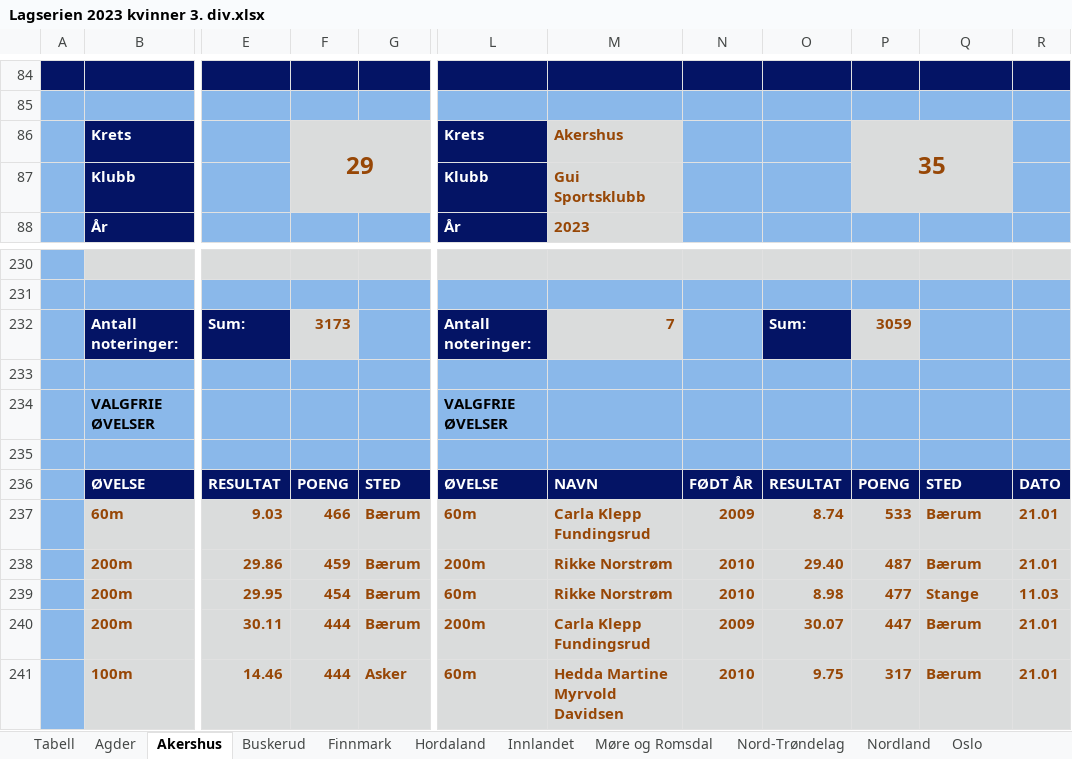
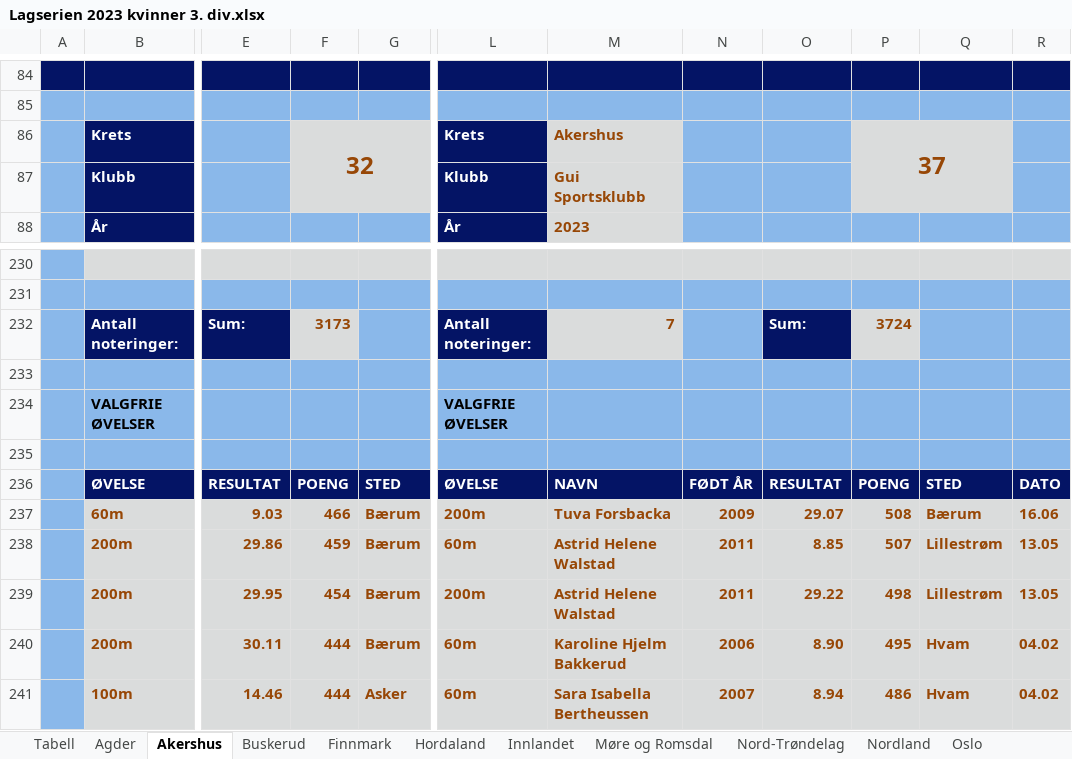
Before and after one commit to perellef/Seriekalkulator-Friidrett, an Excel workbook: output/Lagserien 2023 kvinner 3. div.xlsx, sheet Akershus, drawn as a sheet; only a part is shown, gaps mark what is left out; values as stored, in another font and other column widths than the file's, no borders; the diff covers the shown part only; the diff names each change by its address in the sheet, - before the commit and + after, or states it on an @@ line.

```diff
--- a/output/Lagserien 2023 kvinner 3. div.xlsx (sheet Akershus)
+++ b/output/Lagserien 2023 kvinner 3. div.xlsx (sheet Akershus)
-F86: 29
+F86: 32
-P86: 35
+P86: 37
-P232: 3059
+P232: 3724
-L237: 60m
+L237: 200m
-M237: Carla Klepp Fundingsrud
+M237: Tuva Forsbacka
-O237: 8.74
+O237: 29.07
-P237: 533
+P237: 508
-R237: 21.01
+R237: 16.06
-L238: 200m
+L238: 60m
-M238:M239: Rikke Norstrøm
+M238:M239: Astrid Helene Walstad
-N238:N239: 2010
+N238:N239: 2011
-O238: 29.40
+O238: 8.85
-P238: 487
+P238: 507
-Q238: Bærum
+Q238: Lillestrøm
-R238: 21.01
+R238: 13.05
-L239: 60m
+L239: 200m
-O239: 8.98
+O239: 29.22
-P239: 477
+P239: 498
-Q239: Stange
+Q239: Lillestrøm
-R239: 11.03
+R239: 13.05
-L240: 200m
+L240: 60m
-M240: Carla Klepp Fundingsrud
+M240: Karoline Hjelm Bakkerud
-N240: 2009
+N240: 2006
-O240: 30.07
+O240: 8.90
-P240: 447
+P240: 495
-Q240:Q241: Bærum
+Q240:Q241: Hvam
-R240:R241: 21.01
+R240:R241: 04.02
-M241: Hedda Martine Myrvold Davidsen
+M241: Sara Isabella Bertheussen
-N241: 2010
+N241: 2007
-O241: 9.75
+O241: 8.94
-P241: 317
+P241: 486
```
Also changed, not shown: 21 added rows, 21 removed rows, 84 edited cells and cell formats elsewhere in this sheet, sheet Rogaland, sheet Vestfold, sheet Agder, sheet Innlandet, sheet Tabell, sheet Sogn og Fjordane, 10 more sheets, output/Lagserien 2023 1-2. div.xlsx, output/Lagserien 2023 menn 3. div.xlsx, 2 other files.
